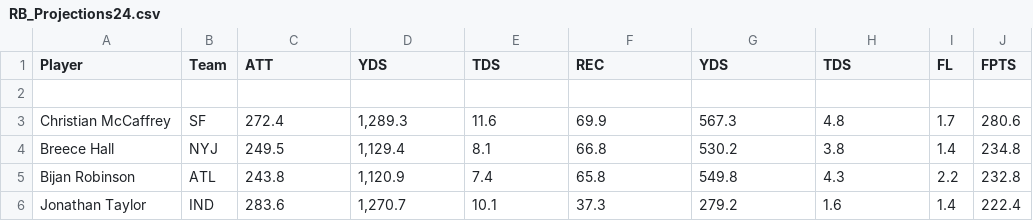
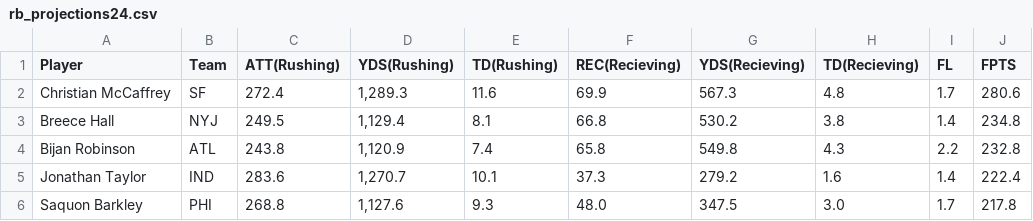
Before and after one commit to arkokush/FantasyFootball, a CSV file: data/2024/rb_projections24.csv (was data/2024/RB_Projections24.csv), drawn as a sheet; only a part is shown; the shorter side is filled out with more unchanged rows.

```diff
--- a/data/2024/RB_Projections24.csv
+++ b/data/2024/rb_projections24.csv
@@ -1,3 +1,2 @@
-"Player","Team","ATT","YDS","TDS","REC","YDS","TDS","FL","FPTS"
-" ","","",""
+"Player","Team","ATT(Rushing)","YDS(Rushing)","TD(Rushing)","REC(Recieving)","YDS(Recieving)","TD(Recieving)","FL","FPTS"
 "Christian McCaffrey","SF","272.4","1,289.3","11.6","69.9","567.3","4.8","1.7","280.6"
```
Also changed, not shown: data/2024/qb_actual24.csv, data/2024/qb_projections24.csv, 50 other files.
